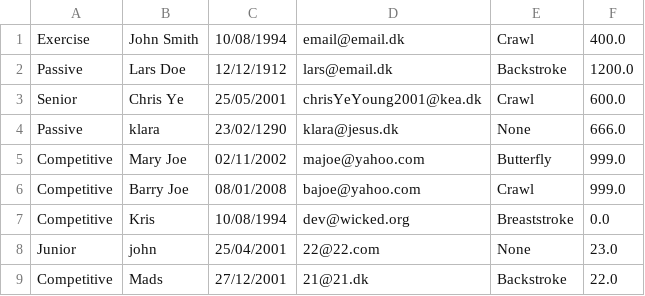
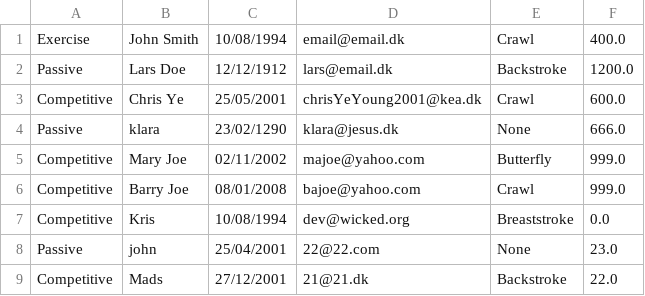
Before and after one commit to chye0001/Delfinen, a CSV file: ListOfMembers.csv, drawn as a sheet.

```diff
--- a/ListOfMembers.csv
+++ b/ListOfMembers.csv
@@ -2,3 +2,3 @@ Exercise;John Smith;10/08/1994;email@email.dk;Crawl;400.0
 Passive;Lars Doe;12/12/1912;lars@email.dk;Backstroke;1200.0
-Senior;Chris Ye;25/05/2001;chrisYeYoung2001@kea.dk;Crawl;600.0
+Competitive;Chris Ye;25/05/2001;chrisYeYoung2001@kea.dk;Crawl;600.0
 Passive;klara;23/02/1290;klara@jesus.dk;None;666.0
@@ -7,3 +7,3 @@ Competitive;Barry Joe;08/01/2008;bajoe@yahoo.com;Crawl;999.0
 Competitive;Kris;10/08/1994;dev@wicked.org;Breaststroke;0.0
-Junior;john;25/04/2001;22@22.com;None;23.0
+Passive;john;25/04/2001;22@22.com;None;23.0
 Competitive;Mads;27/12/2001;21@21.dk;Backstroke;22.0
```
Also changed, not shown: 2 other files.
